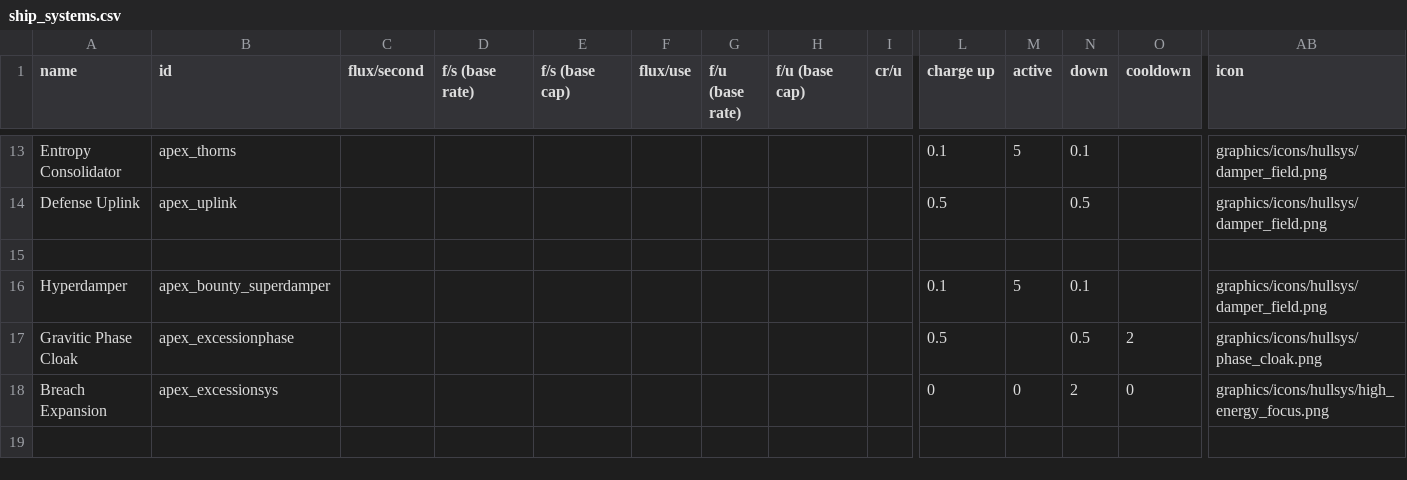
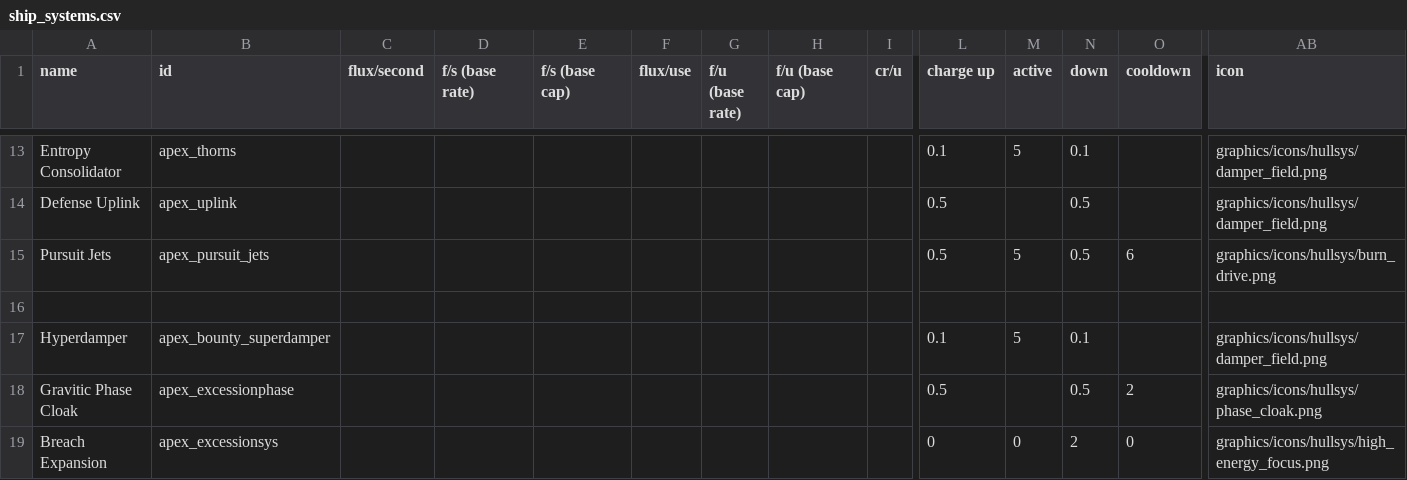
Before and after one commit to theDragn/ApexDesignCollective, a CSV file: data/shipsystems/ship_systems.csv, drawn as a sheet; only a part is shown, gaps mark what is left out; rows hold the shown columns only; the diff names each change by its address in the sheet, - before the commit and + after, or states it on an @@ line.

```diff
--- a/data/shipsystems/ship_systems.csv
+++ b/data/shipsystems/ship_systems.csv
+row 15: Pursuit Jets | apex_pursuit_jets |  |  |  |  |  |  |  | 0.5 | 5 | 0.5 | 6 | graphics/icons/hullsys/burn_drive.png
```
Also changed, not shown: data/hulls/ship_data.csv, data/strings/descriptions.csv, 12 other files.
